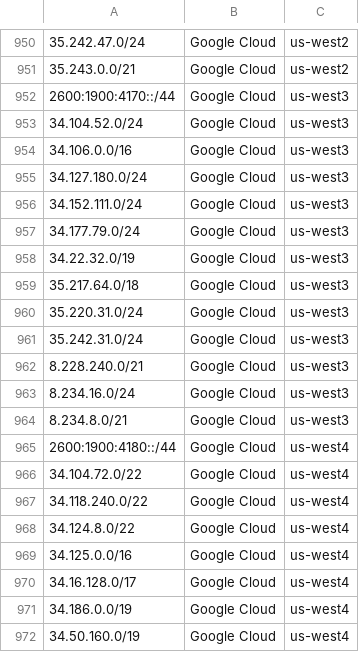
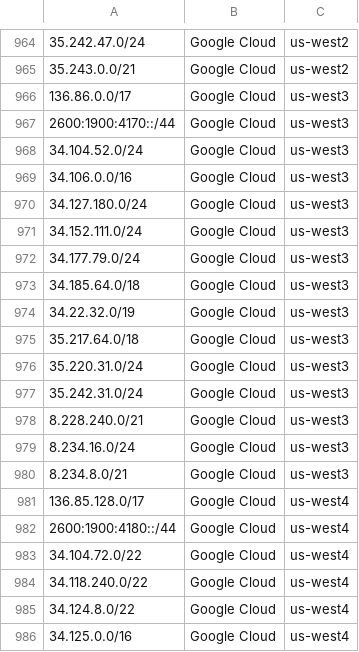
Before and after one commit to KustoKing/known-ip-addresses, a CSV file: cloud-ip-ranges/gcp-service-tags.csv, drawn as a sheet; only a part is shown, gaps mark what is left out; the shorter side is filled out with more unchanged rows; the diff covers the shown part only.

```diff
--- a/cloud-ip-ranges/gcp-service-tags.csv
+++ b/cloud-ip-ranges/gcp-service-tags.csv
@@ -951,2 +965,3 @@
 "35.243.0.0/21","Google Cloud","us-west2"
+"136.86.0.0/17","Google Cloud","us-west3"
 "2600:1900:4170::/44","Google Cloud","us-west3"
@@ -957,2 +972,3 @@
 "34.177.79.0/24","Google Cloud","us-west3"
+"34.185.64.0/18","Google Cloud","us-west3"
 "34.22.32.0/19","Google Cloud","us-west3"
@@ -964,2 +980,3 @@
 "8.234.8.0/21","Google Cloud","us-west3"
+"136.85.128.0/17","Google Cloud","us-west4"
 "2600:1900:4180::/44","Google Cloud","us-west4"
```
Also changed, not shown: 14 added rows elsewhere in this file.
